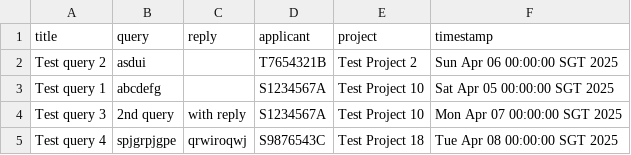
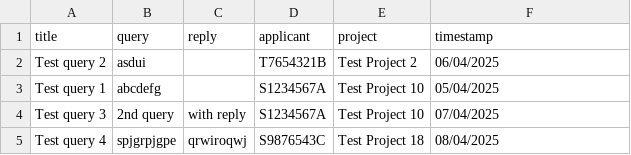
Before and after one commit to Elkan-Ong/SC2002Proj, a CSV file: BTO/src/Files/QueryList.csv, drawn as a sheet.

```diff
--- a/BTO/src/Files/QueryList.csv
+++ b/BTO/src/Files/QueryList.csv
@@ -1,5 +1,5 @@
 title,query,reply,applicant,project,timestamp
-Test query 2,asdui,,T7654321B,Test Project 2,Sun Apr 06 00:00:00 SGT 2025
-Test query 1,abcdefg,,S1234567A,Test Project 10,Sat Apr 05 00:00:00 SGT 2025
-Test query 3,2nd query,with reply,S1234567A,Test Project 10,Mon Apr 07 00:00:00 SGT 2025
-Test query 4,spjgrpjgpe,qrwiroqwj,S9876543C,Test Project 18,Tue Apr 08 00:00:00 SGT 2025
+Test query 2,asdui,,T7654321B,Test Project 2,06/04/2025
+Test query 1,abcdefg,,S1234567A,Test Project 10,05/04/2025
+Test query 3,2nd query,with reply,S1234567A,Test Project 10,07/04/2025
+Test query 4,spjgrpjgpe,qrwiroqwj,S9876543C,Test Project 18,08/04/2025
```
Also changed, not shown: BTO/src/Files/ApplicantList.csv, BTO/src/Files/OfficerList.csv, 15 other files.
